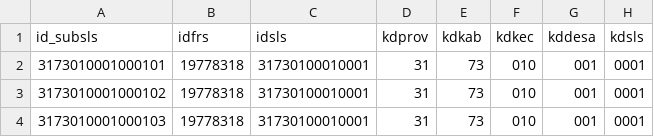
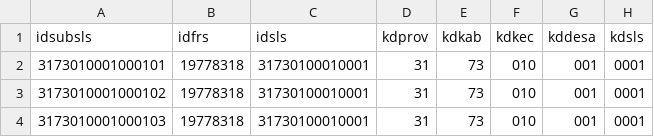
Before and after one commit to arya-aji/geomon, a CSV file: data/SIPW.csv, drawn as a sheet; only a part is shown; the diff names each change by its address in the sheet, - before the commit and + after, or states it on an @@ line.

Commit message:
feat: Enhance SIPW data handling and filtering
- Improved error handling in GET and POST requests for SIPW data.
- Added a new script to import remaining SIPW data from a CSV file, including duplicate removal and data transformation.
- Implemented distinct value fetching and filtering for SIPW data with new API endpoints.
- Developed a Svelte page for displaying and filtering SIPW data with pagination.
- Created a monitoring page placeholder with navigation links.

```diff
--- a/data/SIPW.csv
+++ b/data/SIPW.csv
-A1: id_subsls
+A1: idsubsls
```
Also changed, not shown: 13 other files.
